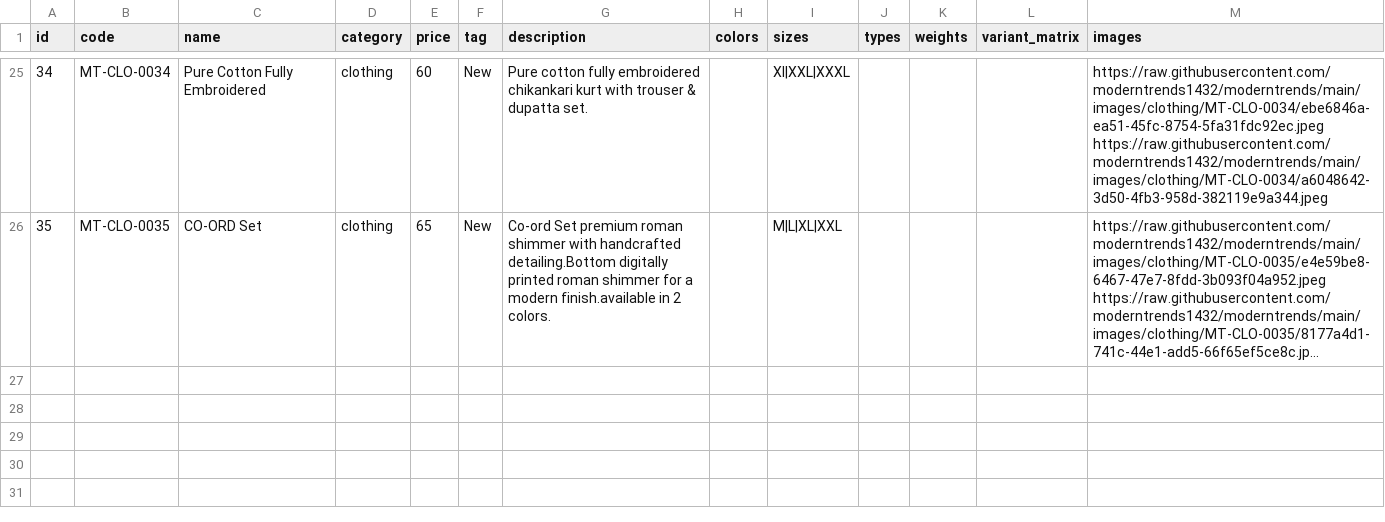
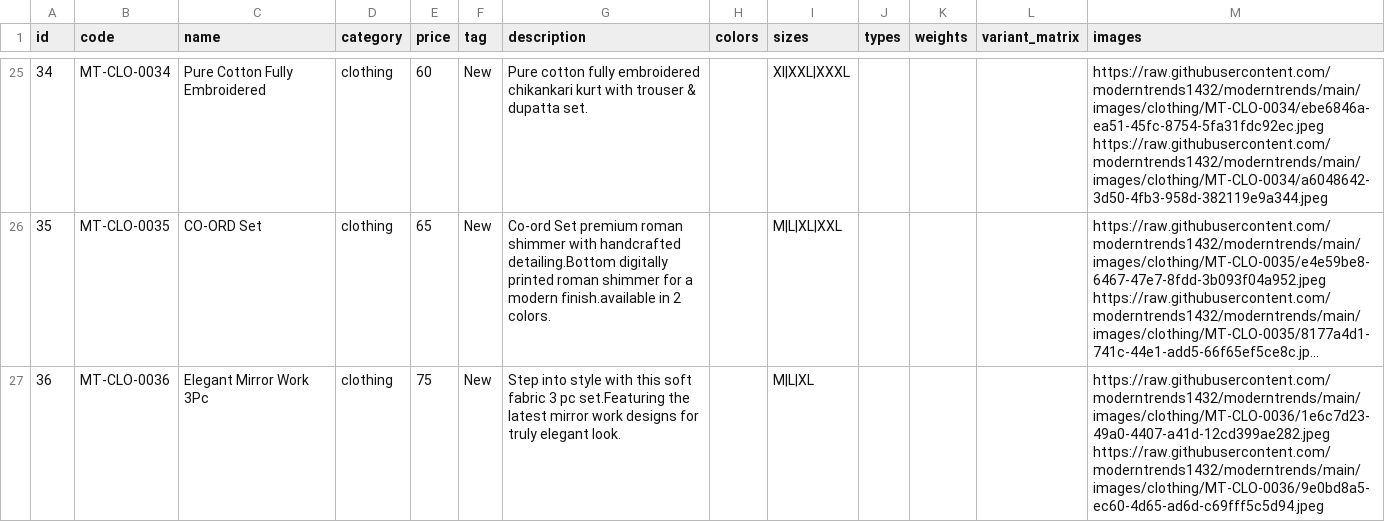
Before and after one commit to moderntrends1432/moderntrends, a CSV file: products.csv, drawn as a sheet; only a part is shown, gaps mark what is left out; long unchanged cells end in …; ↵ is a line break in a cell; the diff names each change by its address in the sheet, - before the commit and + after, or states it on an @@ line.

Commit message:
chore: update products.csv

```diff
--- a/products.csv
+++ b/products.csv
+row 27: 36 | MT-CLO-0036 | Elegant Mirror Work 3Pc | clothing | 75 | New | Step into style with this soft fabric 3 pc set.Featuring the latest mirror work designs for truly elegant look. |  | M|L|XL |  |  |  | https://raw.githubusercontent.com/moderntrends1432/moderntrends/main/images/clothing/MT-CLO-0036/1e6c7d23-49a0-4407-a41d-12cd399ae282.jpeg ↵ https://raw.githubusercontent.com/moderntrends1432/moderntrends/main/images/clothing/MT-CLO-0036/9e0bd8a5-ec60-4d65-ad6d-c69fff5c5d94.jpeg
```
